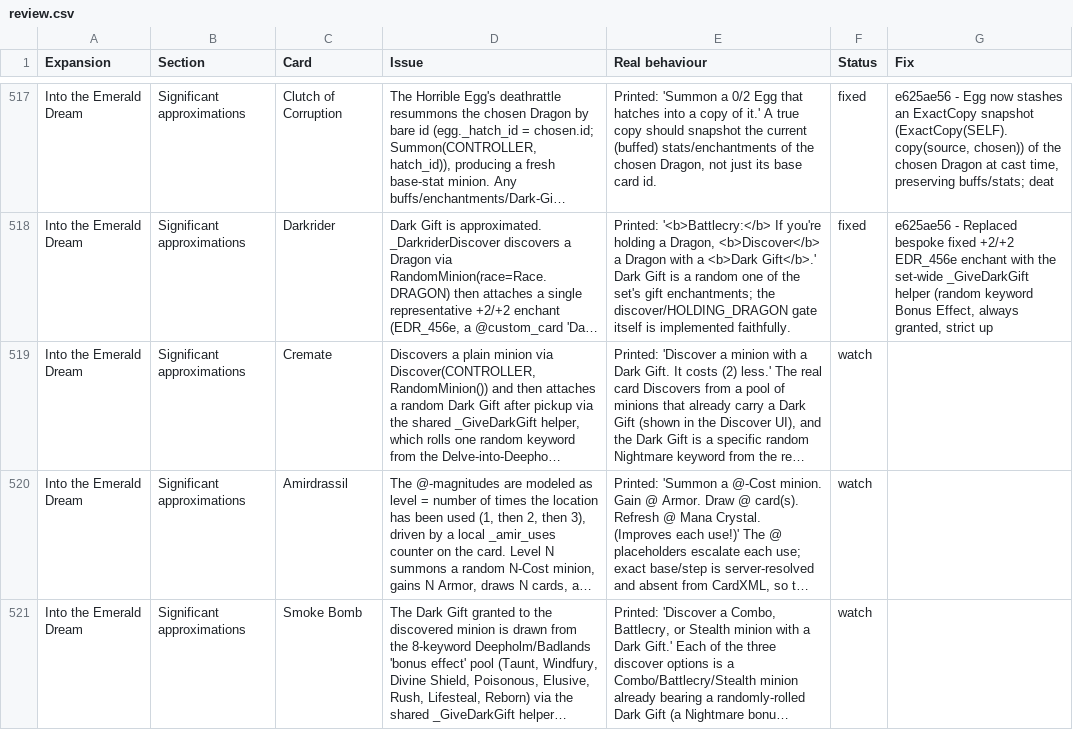
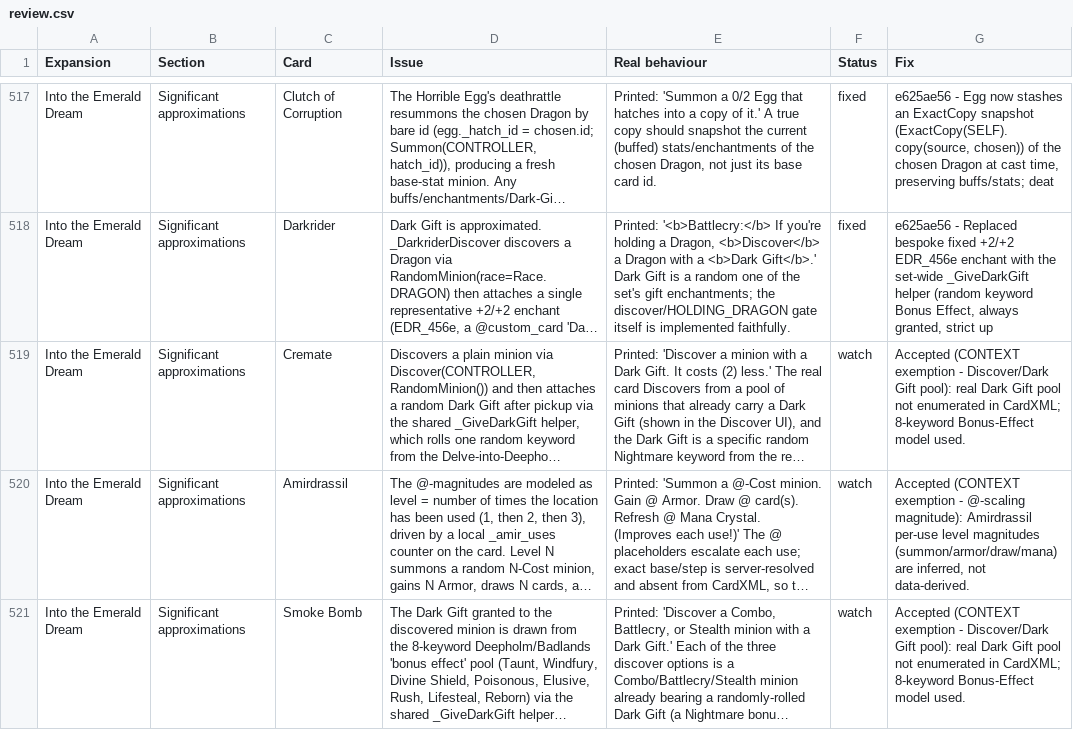
Before and after one commit to felipe-main/fireplace, a CSV file: review.csv, drawn as a sheet; only a part is shown, gaps mark what is left out; long unchanged cells end in …; the diff covers the shown part only; the diff names each change by its address in the sheet, - before the commit and + after, or states it on an @@ line.

```diff
--- a/review.csv
+++ b/review.csv
-G519 (Fix): (empty)
+G519 (Fix): Accepted (CONTEXT exemption - Discover/Dark Gift pool): real Dark Gift pool not enumerated in CardXML; 8-keyword Bonus-Effect model used.
-G520 (Fix): (empty)
+G520 (Fix): Accepted (CONTEXT exemption - @-scaling magnitude): Amirdrassil per-use level magnitudes (summon/armor/draw/mana) are inferred, not data-derived.
-G521 (Fix): (empty)
+G521 (Fix): Accepted (CONTEXT exemption - Discover/Dark Gift pool): real Dark Gift pool not enumerated in CardXML; 8-keyword Bonus-Effect model used.
```
Also changed, not shown: 9 edited cells elsewhere in this file.
